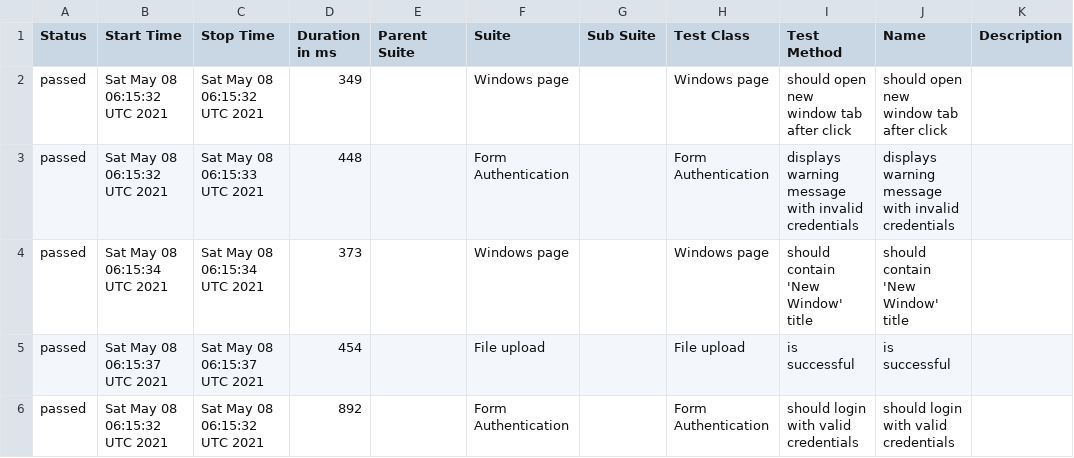
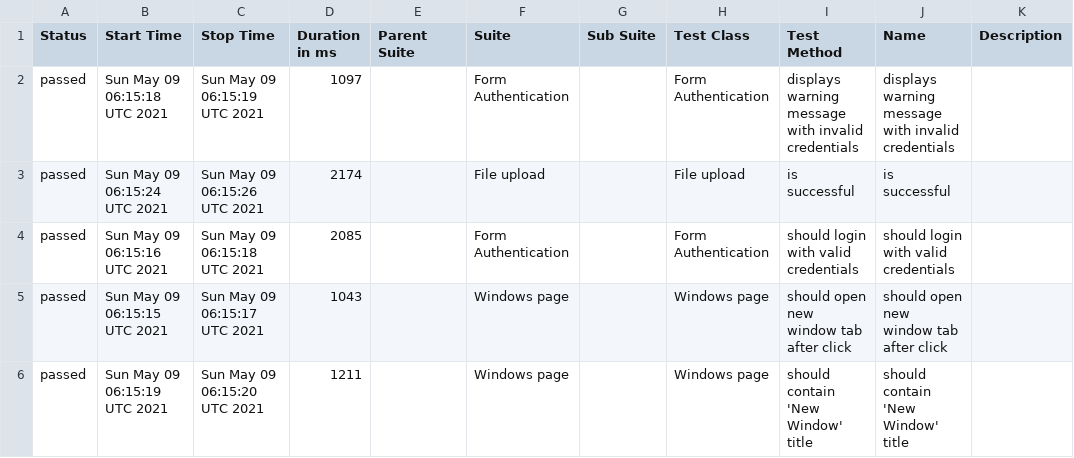
Before and after one commit to isandratskiy/webdriverio5-typescript-draft, a CSV file: data/suites.csv, drawn as a sheet.

```diff
--- a/data/suites.csv
+++ b/data/suites.csv
@@ -1,6 +1,6 @@
 "Status","Start Time","Stop Time","Duration in ms","Parent Suite","Suite","Sub Suite","Test Class","Test Method","Name","Description"
-"passed","Sat May 08 06:15:32 UTC 2021","Sat May 08 06:15:32 UTC 2021","349","","Windows page","","Windows page","should open new window tab after click","should open new window tab after click",""
-"passed","Sat May 08 06:15:32 UTC 2021","Sat May 08 06:15:33 UTC 2021","448","","Form Authentication","","Form Authentication","displays warning message with invalid credentials","displays warning message with invalid credentials",""
-"passed","Sat May 08 06:15:34 UTC 2021","Sat May 08 06:15:34 UTC 2021","373","","Windows page","","Windows page","should contain 'New Window' title","should contain 'New Window' title",""
-"passed","Sat May 08 06:15:37 UTC 2021","Sat May 08 06:15:37 UTC 2021","454","","File upload","","File upload","is successful","is successful",""
-"passed","Sat May 08 06:15:32 UTC 2021","Sat May 08 06:15:32 UTC 2021","892","","Form Authentication","","Form Authentication","should login with valid credentials","should login with valid credentials",""
+"passed","Sun May 09 06:15:18 UTC 2021","Sun May 09 06:15:19 UTC 2021","1097","","Form Authentication","","Form Authentication","displays warning message with invalid credentials","displays warning message with invalid credentials",""
+"passed","Sun May 09 06:15:24 UTC 2021","Sun May 09 06:15:26 UTC 2021","2174","","File upload","","File upload","is successful","is successful",""
+"passed","Sun May 09 06:15:16 UTC 2021","Sun May 09 06:15:18 UTC 2021","2085","","Form Authentication","","Form Authentication","should login with valid credentials","should login with valid credentials",""
+"passed","Sun May 09 06:15:15 UTC 2021","Sun May 09 06:15:17 UTC 2021","1043","","Windows page","","Windows page","should open new window tab after click","should open new window tab after click",""
+"passed","Sun May 09 06:15:19 UTC 2021","Sun May 09 06:15:20 UTC 2021","1211","","Windows page","","Windows page","should contain 'New Window' title","should contain 'New Window' title",""
```
Also changed, not shown: 19 other files.
